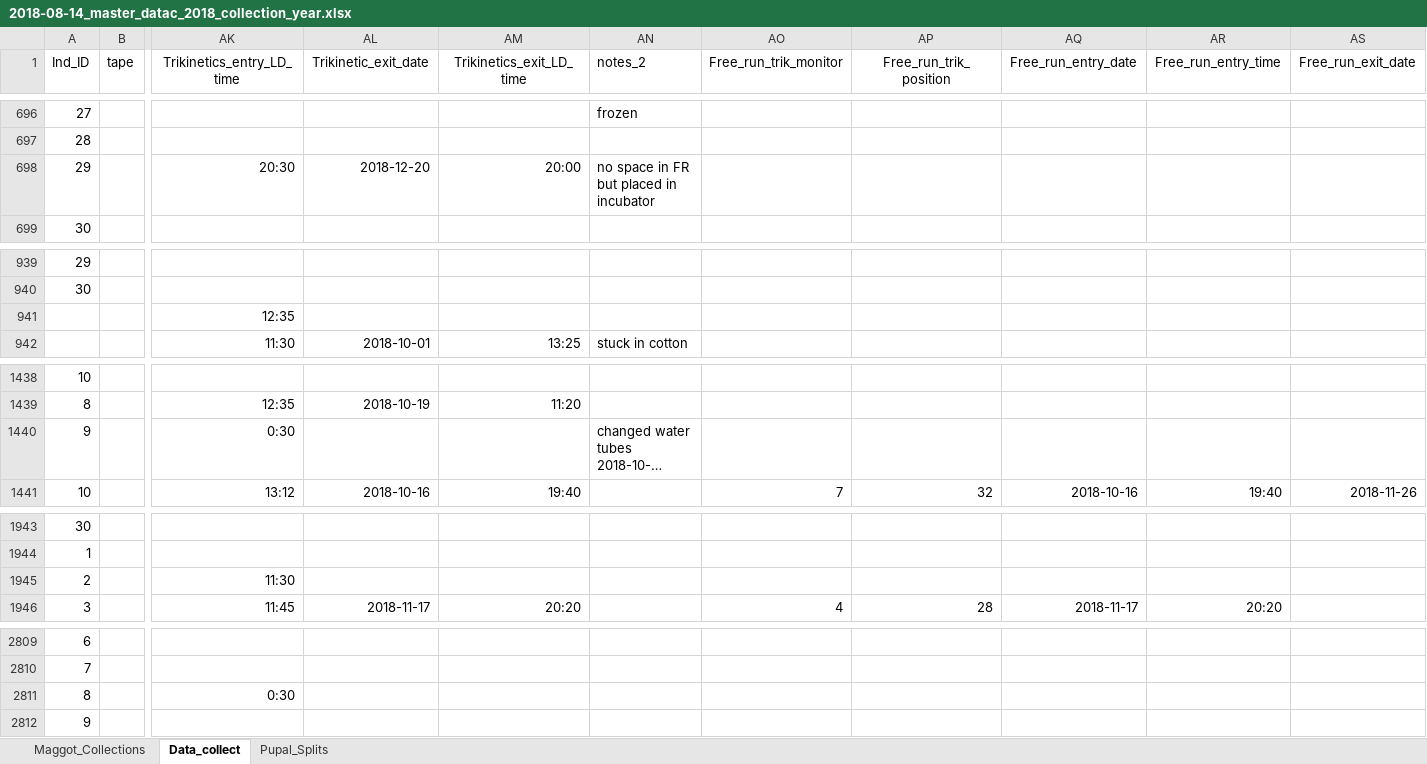
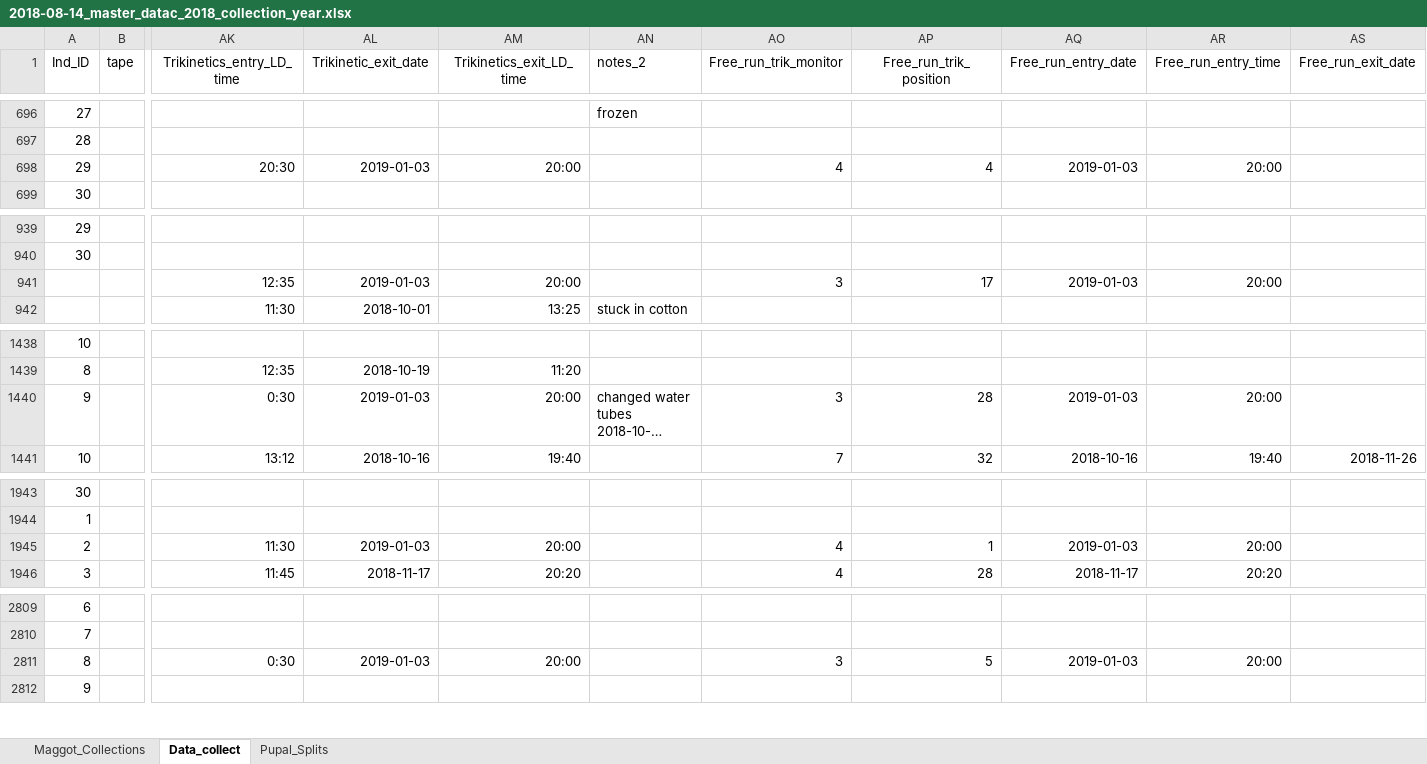
Before and after one commit to adnguyen/Circadian_rhythm_runs_seasonal_timing, an Excel workbook: Data/2018-08-14_master_datac_2018_collection_year.xlsx, sheet Data_collect, drawn as a sheet; only a part is shown, gaps mark what is left out; long unchanged cells end in …; values as stored, in another font and other column widths than the file's, no borders; the diff covers the shown part only; the diff names each change by its address in the sheet, - before the commit and + after, or states it on an @@ line.

```diff
--- a/Data/2018-08-14_master_datac_2018_collection_year.xlsx (sheet Data_collect)
+++ b/Data/2018-08-14_master_datac_2018_collection_year.xlsx (sheet Data_collect)
-AL698 (Trikinetic_exit_date): 2018-12-20
+AL698 (Trikinetic_exit_date): 2019-01-03
-AN698 (notes_2): no space in FR but placed in incubator
+AN698 (notes_2): (empty)
-AO698 (Free_run_trik_monitor): (empty)
+AO698 (Free_run_trik_monitor): 4
-AP698 (Free_run_trik_position): (empty)
+AP698 (Free_run_trik_position): 4
-AQ698 (Free_run_entry_date): (empty)
+AQ698 (Free_run_entry_date): 2019-01-03
-AR698 (Free_run_entry_time): (empty)
+AR698 (Free_run_entry_time): 20:00
-AL941 (Trikinetic_exit_date): (empty)
+AL941 (Trikinetic_exit_date): 2019-01-03
-AM941 (Trikinetics_exit_LD_time): (empty)
+AM941 (Trikinetics_exit_LD_time): 20:00
-AO941 (Free_run_trik_monitor): (empty)
+AO941 (Free_run_trik_monitor): 3
-AP941 (Free_run_trik_position): (empty)
+AP941 (Free_run_trik_position): 17
-AQ941 (Free_run_entry_date): (empty)
+AQ941 (Free_run_entry_date): 2019-01-03
-AR941 (Free_run_entry_time): (empty)
+AR941 (Free_run_entry_time): 20:00
-AL1440 (Trikinetic_exit_date): (empty)
+AL1440 (Trikinetic_exit_date): 2019-01-03
-AM1440 (Trikinetics_exit_LD_time): (empty)
+AM1440 (Trikinetics_exit_LD_time): 20:00
-AO1440 (Free_run_trik_monitor): (empty)
+AO1440 (Free_run_trik_monitor): 3
-AP1440 (Free_run_trik_position): (empty)
+AP1440 (Free_run_trik_position): 28
-AQ1440 (Free_run_entry_date): (empty)
+AQ1440 (Free_run_entry_date): 2019-01-03
-AR1440 (Free_run_entry_time): (empty)
+AR1440 (Free_run_entry_time): 20:00
-AL1945 (Trikinetic_exit_date): (empty)
+AL1945 (Trikinetic_exit_date): 2019-01-03
-AM1945 (Trikinetics_exit_LD_time): (empty)
+AM1945 (Trikinetics_exit_LD_time): 20:00
-AO1945 (Free_run_trik_monitor): (empty)
+AO1945 (Free_run_trik_monitor): 4
-AP1945 (Free_run_trik_position): (empty)
+AP1945 (Free_run_trik_position): 1
-AQ1945 (Free_run_entry_date): (empty)
+AQ1945 (Free_run_entry_date): 2019-01-03
-AR1945 (Free_run_entry_time): (empty)
+AR1945 (Free_run_entry_time): 20:00
-AL2811 (Trikinetic_exit_date): (empty)
+AL2811 (Trikinetic_exit_date): 2019-01-03
-AM2811 (Trikinetics_exit_LD_time): (empty)
+AM2811 (Trikinetics_exit_LD_time): 20:00
-AO2811 (Free_run_trik_monitor): (empty)
+AO2811 (Free_run_trik_monitor): 3
-AP2811 (Free_run_trik_position): (empty)
+AP2811 (Free_run_trik_position): 5
-AQ2811 (Free_run_entry_date): (empty)
+AQ2811 (Free_run_entry_date): 2019-01-03
-AR2811 (Free_run_entry_time): (empty)
+AR2811 (Free_run_entry_time): 20:00
```
Also changed, not shown: 129 edited cells elsewhere in this sheet, Data/2017-08-24_rhagoletis_data_sheet.xlsx, Data/Storage/2018_storage_minus80_information.xlsx, 2 other files.
